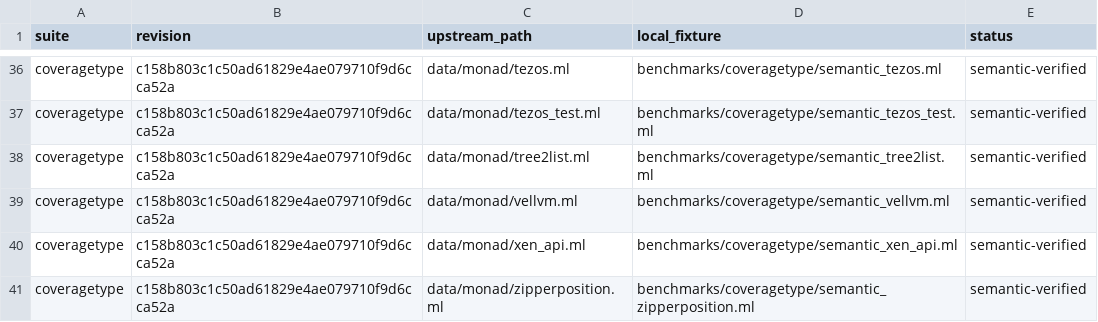
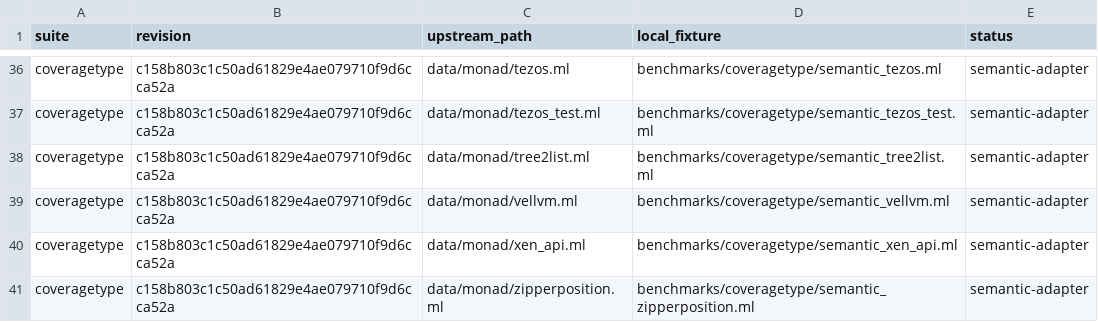
Before and after one commit to zhezhouzz/refinedOCaml, a TSV file: benchmarks/manifest.tsv, drawn as a sheet; only a part is shown, gaps mark what is left out; the diff covers the shown part only; the diff names each change by its address in the sheet, - before the commit and + after, or states it on an @@ line.

```diff
--- a/benchmarks/manifest.tsv
+++ b/benchmarks/manifest.tsv
-E36:E41 (status): semantic-verified
+E36:E41 (status): semantic-adapter
```
Also changed, not shown: 27 edited cells elsewhere in this file, 16 other files.
